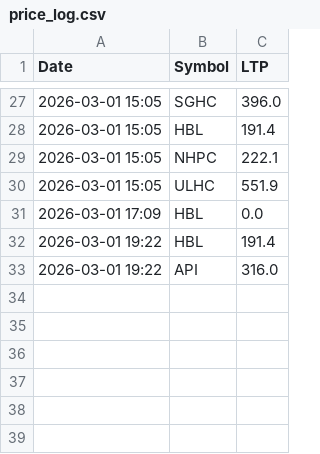
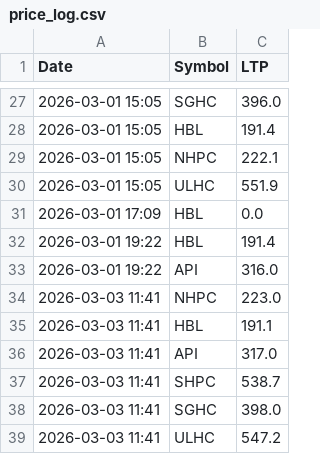
Before and after one commit to Jagdishsah/Neon_Backend, a CSV file: price_log.csv, drawn as a sheet; only a part is shown, gaps mark what is left out.

Commit message:
Update price_log.csv

```diff
--- a/price_log.csv
+++ b/price_log.csv
@@ -33 +33,7 @@ Date,Symbol,LTP
 2026-03-01 19:22,API,316.0
+2026-03-03 11:41,NHPC,223.0
+2026-03-03 11:41,HBL,191.1
+2026-03-03 11:41,API,317.0
+2026-03-03 11:41,SHPC,538.7
+2026-03-03 11:41,SGHC,398.0
+2026-03-03 11:41,ULHC,547.2
```
